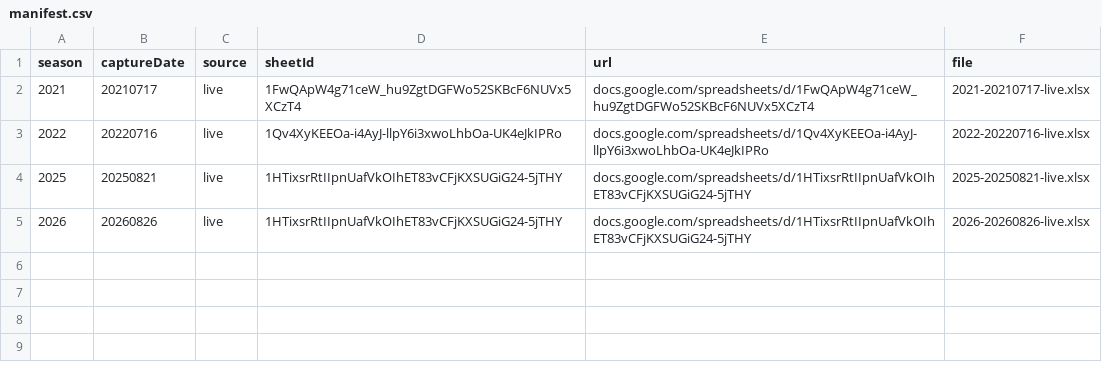
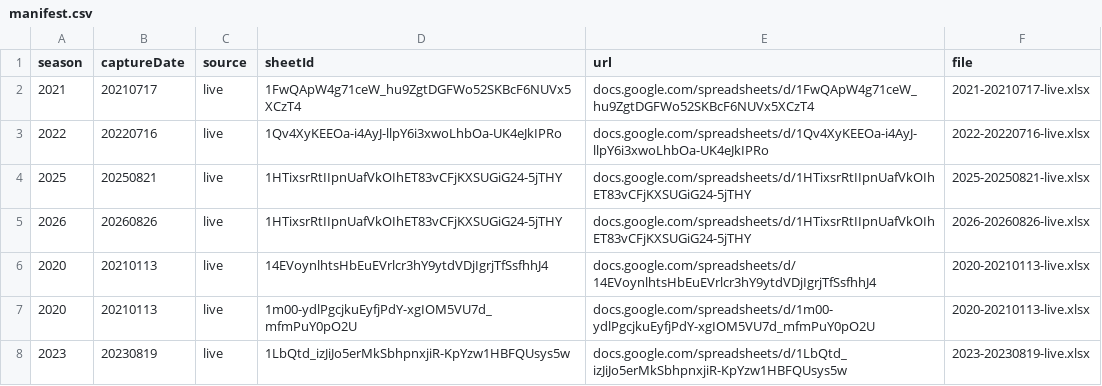
Before and after one commit to jbondurant/fantasyFootball, a CSV file: data/adr/manifest.csv, drawn as a sheet.

Commit message:
dedupe the ADR capture manifest
Re-running the harvester appended rows it already held, so 2022 and 2025 each
appeared twice. The 2020 and 2023 captures were genuinely new and are kept.
This is the file AdrProvenance's verification chain rests on, so exact
duplicates in it are worse than untidy - they make two captures look available
where there is one.

```diff
--- a/data/adr/manifest.csv
+++ b/data/adr/manifest.csv
@@ -5 +5,4 @@ season,captureDate,source,sheetId,url,file
 2026,20260826,live,1HTixsrRtIIpnUafVkOIhET83vCFjKXSUGiG24-5jTHY,docs.google.com/spreadsheets/d/1HTixsrRtIIpnUafVkOIhET83vCFjKXSUGiG24-5jTHY,2026-20260826-live.xlsx
+2020,20210113,live,14EVoynlhtsHbEuEVrlcr3hY9ytdVDjIgrjTfSsfhhJ4,docs.google.com/spreadsheets/d/14EVoynlhtsHbEuEVrlcr3hY9ytdVDjIgrjTfSsfhhJ4,2020-20210113-live.xlsx
+2020,20210113,live,1m00-ydlPgcjkuEyfjPdY-xgIOM5VU7d_mfmPuY0pO2U,docs.google.com/spreadsheets/d/1m00-ydlPgcjkuEyfjPdY-xgIOM5VU7d_mfmPuY0pO2U,2020-20210113-live.xlsx
+2023,20230819,live,1LbQtd_izJiJo5erMkSbhpnxjiR-KpYzw1HBFQUsys5w,docs.google.com/spreadsheets/d/1LbQtd_izJiJo5erMkSbhpnxjiR-KpYzw1HBFQUsys5w,2023-20230819-live.xlsx
```
